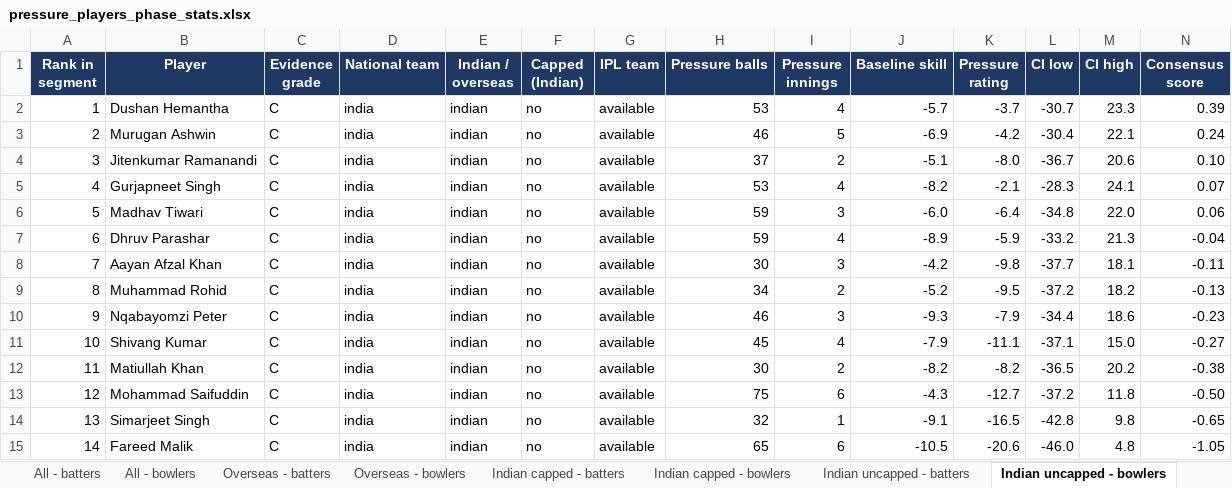
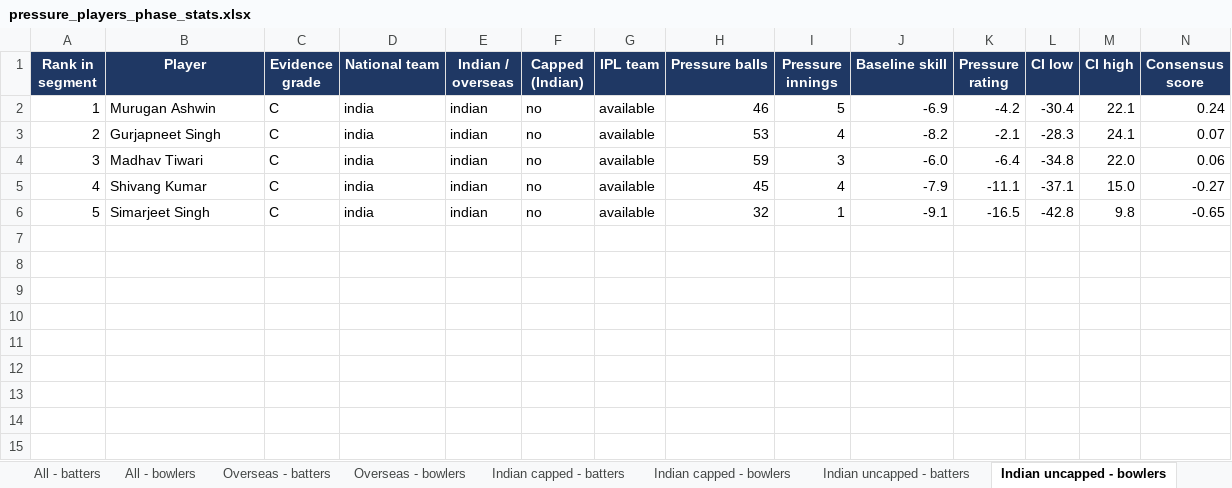
Before and after one commit to VrajSoni11/SupeRR-Challenge, an Excel workbook: outputs/pressure_players_phase_stats.xlsx, sheet Indian uncapped - bowlers, drawn as a sheet; only a part is shown; values as stored, in another font and other column widths than the file's, no borders; removed rows and columns are numbered as before the commit, all else as after; rows hold the shown columns only; the diff names each change by its address in the sheet, - before the commit and + after, or states it on an @@ line.

```diff
--- a/outputs/pressure_players_phase_stats.xlsx (sheet Indian uncapped - bowlers)
+++ b/outputs/pressure_players_phase_stats.xlsx (sheet Indian uncapped - bowlers)
-row 2: 1 | Dushan Hemantha | C | india | indian | no | available | 53 | 4 | -5.7 | -3.7 | -30.7 | 23.3 | 0.39
@@ column A (Rank in segment) renumbered between rows 2 and 6 @@
-row 4: 3 | Jitenkumar Ramanandi | C | india | indian | no | available | 37 | 2 | -5.1 | -8.0 | -36.7 | 20.6 | 0.10
-row 7: 6 | Dhruv Parashar | C | india | indian | no | available | 59 | 4 | -8.9 | -5.9 | -33.2 | 21.3 | -0.04
-row 8: 7 | Aayan Afzal Khan | C | india | indian | no | available | 30 | 3 | -4.2 | -9.8 | -37.7 | 18.1 | -0.11
-row 9: 8 | Muhammad Rohid | C | india | indian | no | available | 34 | 2 | -5.2 | -9.5 | -37.2 | 18.2 | -0.13
-row 10: 9 | Nqabayomzi Peter | C | india | indian | no | available | 46 | 3 | -9.3 | -7.9 | -34.4 | 18.6 | -0.23
-row 12: 11 | Matiullah Khan | C | india | indian | no | available | 30 | 2 | -8.2 | -8.2 | -36.5 | 20.2 | -0.38
-row 13: 12 | Mohammad Saifuddin | C | india | indian | no | available | 75 | 6 | -4.3 | -12.7 | -37.2 | 11.8 | -0.50
-row 15: 14 | Fareed Malik | C | india | indian | no | available | 65 | 6 | -10.5 | -20.6 | -46.0 | 4.8 | -1.05
```
Also changed, not shown: sheet Phase stats - bowlers, sheet Overseas - bowlers, sheet Overseas - batters, sheet Phase stats - batters, sheet Indian uncapped - batters, sheet All - bowlers, 3 more sheets, 5 other files.
